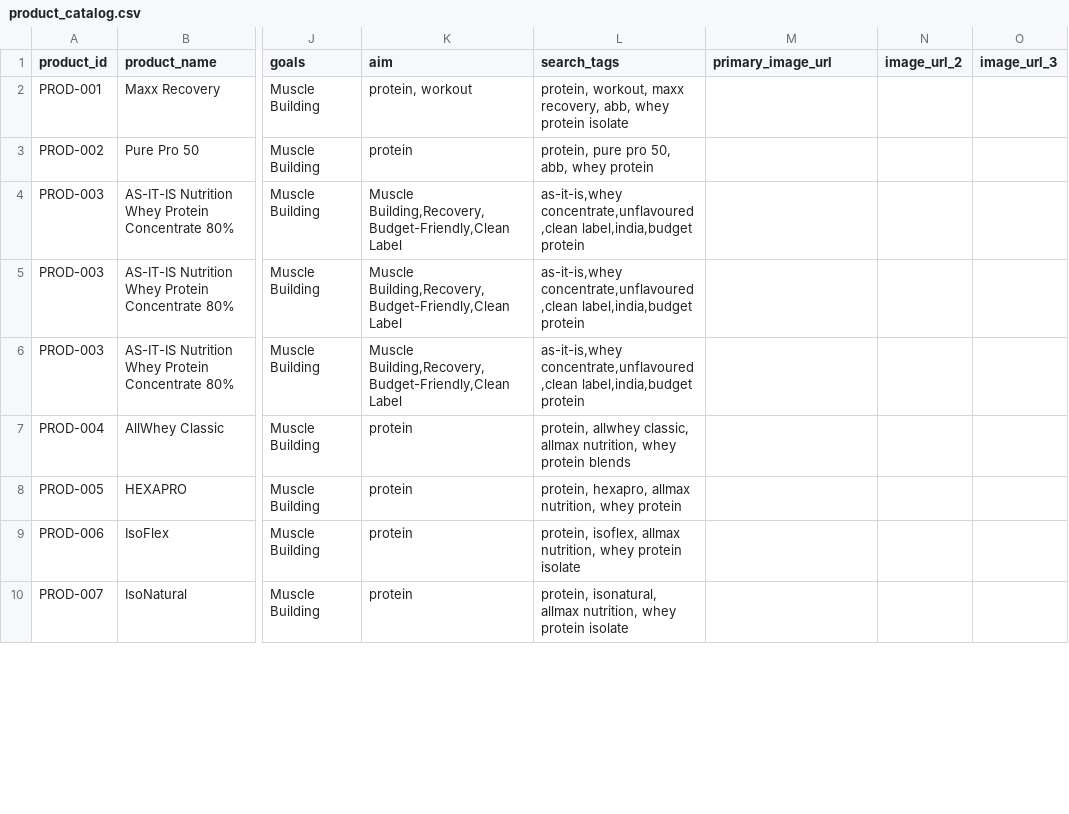
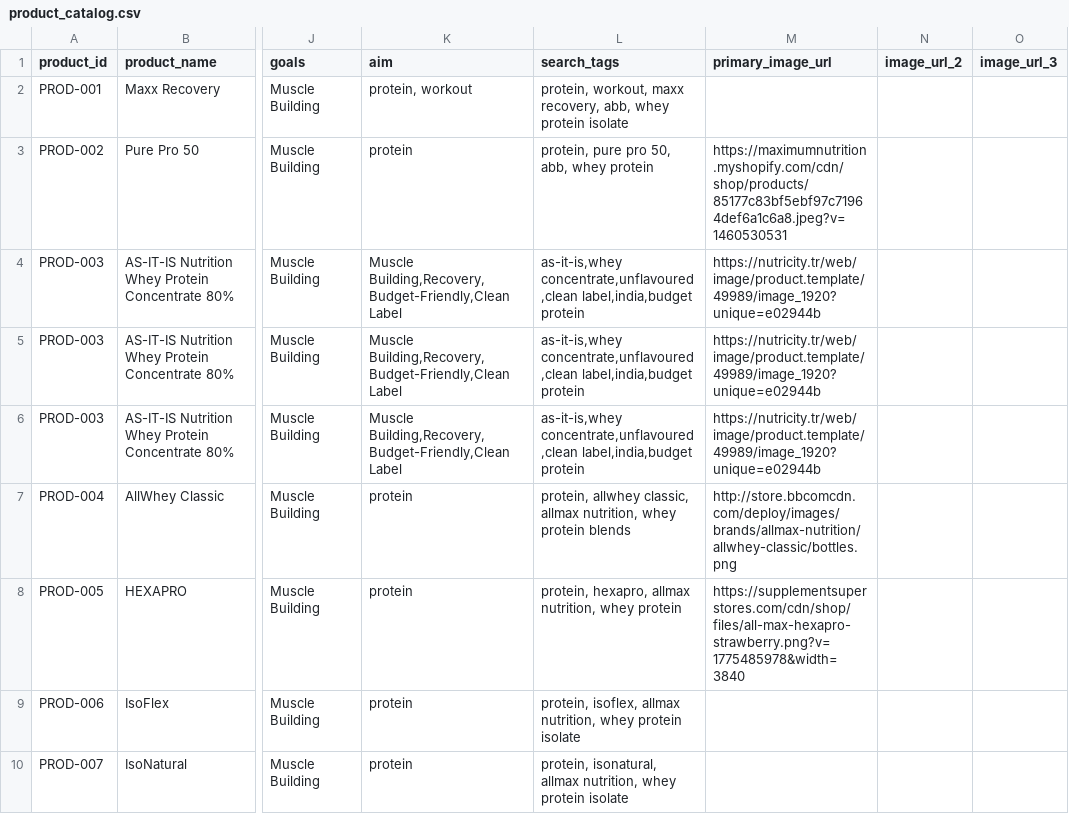
Before and after one commit to Ankan-KD/BodyBuddy-V2, a CSV file: src/data/product_catalog.csv, drawn as a sheet; only a part is shown, gaps mark what is left out; the diff covers the shown part only; the diff names each change by its address in the sheet, - before the commit and + after, or states it on an @@ line.

Commit message:
Wrong previous commit message [ Phase 12 finieshed ]

```diff
--- a/src/data/product_catalog.csv
+++ b/src/data/product_catalog.csv
-M3 (primary_image_url): (empty)
+M3 (primary_image_url): https://maximumnutrition.myshopify.com/cdn/shop/products/85177c83bf5ebf97c71964def6a1c6a8.jpeg?v=1460530531
-M4:M6 (primary_image_url): (empty)
+M4:M6 (primary_image_url): https://nutricity.tr/web/image/product.template/49989/image_1920?unique=e02944b
-M7 (primary_image_url): (empty)
+M7 (primary_image_url): http://store.bbcomcdn.com/deploy/images/brands/allmax-nutrition/allwhey-classic/bottles.png
-M8 (primary_image_url): (empty)
+M8 (primary_image_url): https://supplementsuperstores.com/cdn/shop/files/all-max-hexapro-strawberry.png?v=1775485978&width=3840
```
Also changed, not shown: 41 edited cells elsewhere in this file.
